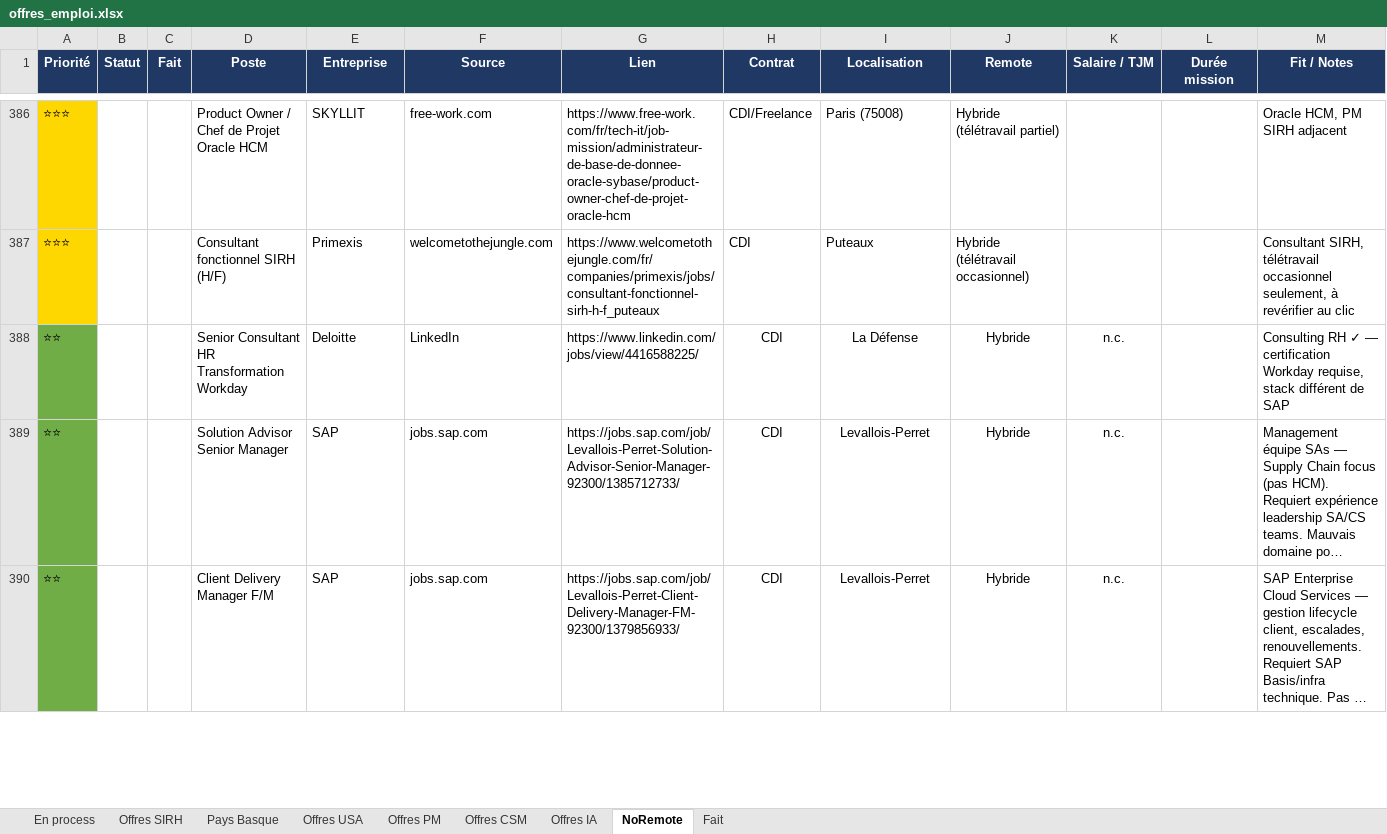
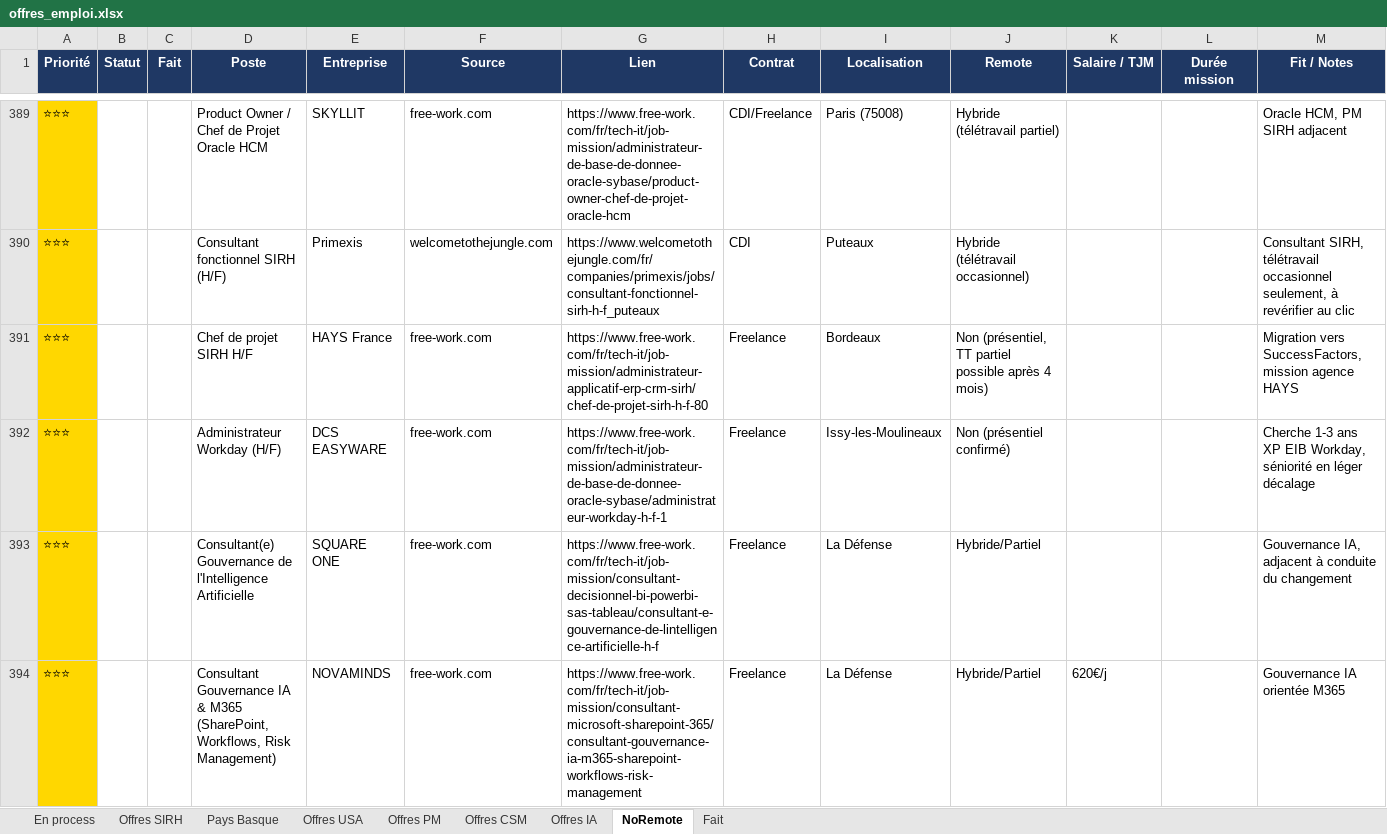
Before and after one commit to MisterZogs/recherche-taf, an Excel workbook: offres_emploi.xlsx, sheet NoRemote, drawn as a sheet; only a part is shown, gaps mark what is left out; the shorter side is filled out with more unchanged rows; long unchanged cells end in …; values as stored, in another font and other column widths than the file's, no borders; rows hold the shown columns only; the diff covers the shown part only; the diff names each change by its address in the sheet, - before the commit and + after, or states it on an @@ line.

```diff
--- a/offres_emploi.xlsx (sheet NoRemote)
+++ b/offres_emploi.xlsx (sheet NoRemote)
+row 391: ⭐⭐⭐ |  |  | Chef de projet SIRH H/F | HAYS France | free-work.com | https://www.free-work.com/fr/tech-it/job-mission/administrateur-applicatif-erp-crm-sirh/chef-de-projet-sirh-h-f-80 | Freelance | Bordeaux | Non (présentiel, TT partiel possible après 4 mois) |  |  | Migration vers SuccessFactors, mission agence HAYS
+row 392: ⭐⭐⭐ |  |  | Administrateur Workday (H/F) | DCS EASYWARE | free-work.com | https://www.free-work.com/fr/tech-it/job-mission/administrateur-de-base-de-donnee-oracle-sybase/administrateur-workday-h-f-1 | Freelance | Issy-les-Moulineaux | Non (présentiel confirmé) |  |  | Cherche 1-3 ans XP EIB Workday, séniorité en léger décalage
+row 393: ⭐⭐⭐ |  |  | Consultant(e) Gouvernance de l'Intelligence Artificielle | SQUARE ONE | free-work.com | https://www.free-work.com/fr/tech-it/job-mission/consultant-decisionnel-bi-powerbi-sas-tableau/consultant-e-gouvernance-de-lintelligence-artificielle-h-f | Freelance | La Défense | Hybride/Partiel |  |  | Gouvernance IA, adjacent à conduite du changement
+row 394: ⭐⭐⭐ |  |  | Consultant Gouvernance IA & M365 (SharePoint, Workflows, Risk Management) | NOVAMINDS | free-work.com | https://www.free-work.com/fr/tech-it/job-mission/consultant-microsoft-sharepoint-365/consultant-gouvernance-ia-m365-sharepoint-workflows-risk-management | Freelance | La Défense | Hybride/Partiel | 620€/j |  | Gouvernance IA orientée M365
```
Also changed, not shown: 21 added rows elsewhere in this sheet, sheet Offres CSM, sheet Offres SIRH, sheet Offres USA, sheet Pays Basque, sheet Offres IA, sheet Offres PM, 1 more sheet, hidden cells, 1 other file.
